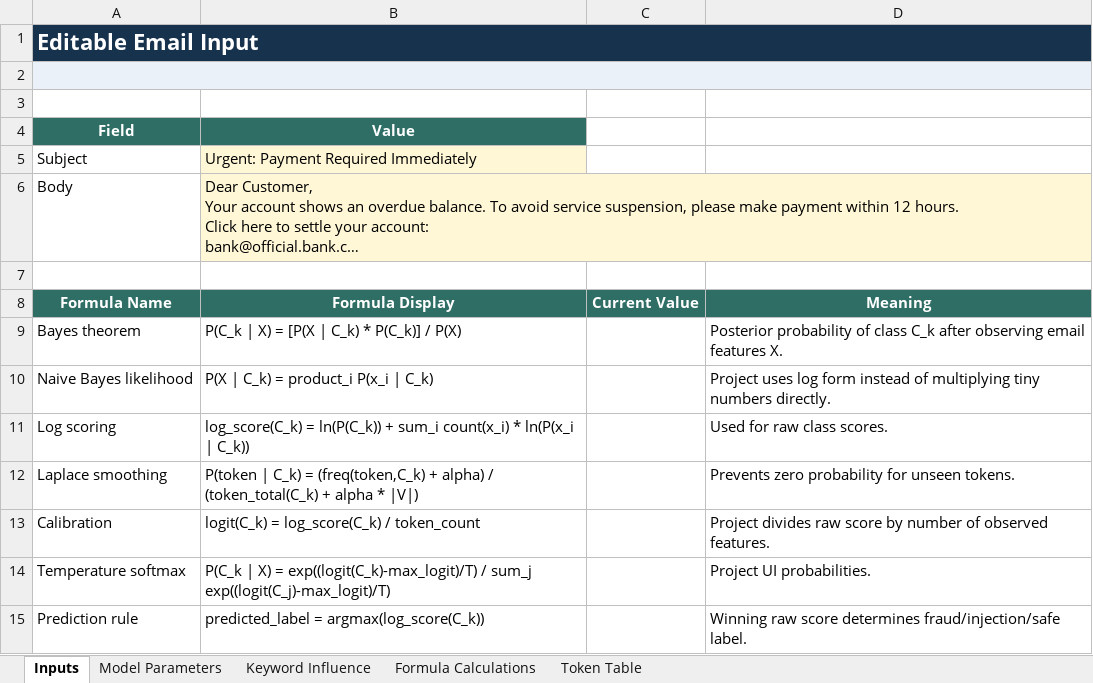
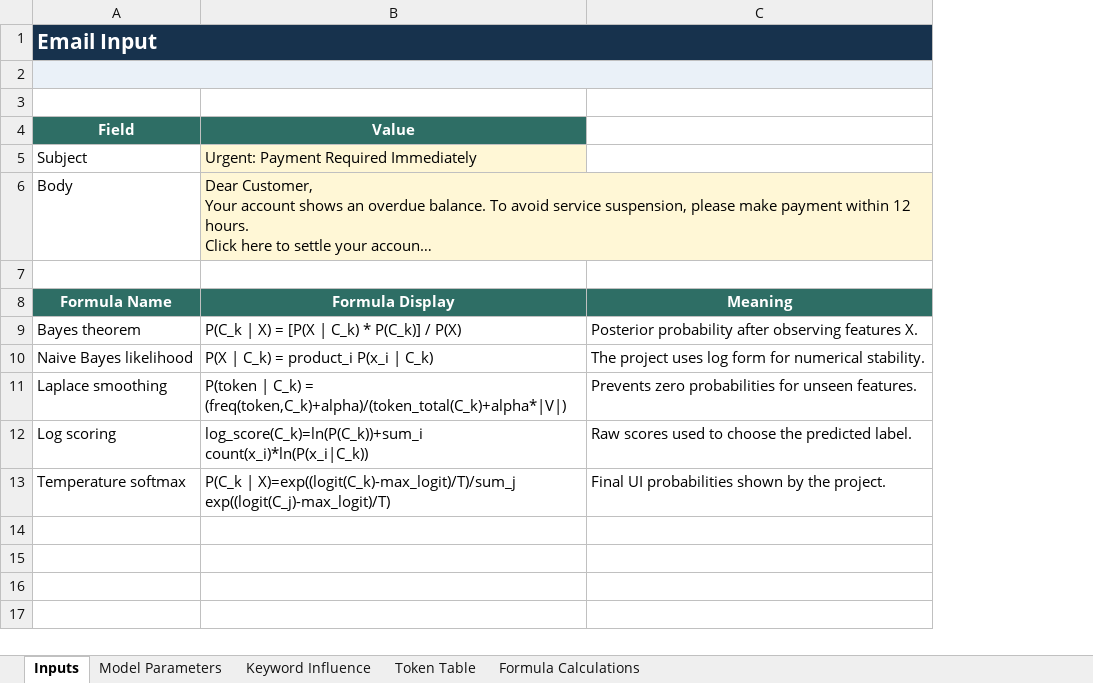
Before and after one commit to lejxz/IntSys-Finals-Project, an Excel workbook: Project_Naive_Bayes_Demonstration.xlsx, sheet Inputs, drawn as a sheet; long unchanged cells end in …; values as stored, in another font and other column widths than the file's, no borders; removed rows and columns are numbered as before the commit, all else as after; the diff names each change by its address in the sheet, - before the commit and + after, or states it on an @@ line.

```diff
--- a/Project_Naive_Bayes_Demonstration.xlsx (sheet Inputs)
+++ b/Project_Naive_Bayes_Demonstration.xlsx (sheet Inputs)
@@ sheet tab order changed: Inputs | Model Parameters | Keyword Influence | Token Table | Formula Calculations @@
-column C, row 8: Current Value
-column D, rows 8-10: Meaning | Posterior probability of class C_k after observing email features X. | Project uses log form instead of multiplying tiny numbers directly.; row 12: Prevents zero probability for unseen tokens.; row 14: Project UI probabilities.
+column C, rows 8-11: Meaning | Posterior probability after observing features X. | The project uses log form for numerical stability. | Prevents zero probabilities for unseen features.; row 13: Final UI probabilities shown by the project.
-A1 (Field): Editable Email Input
+A1 (Field): Email Input
@@ A1 text size: smaller @@
-row 11: Log scoring | log_score(C_k) = ln(P(C_k)) + sum_i count(x_i) * ln(P(x_i | C_k)) |  | Used for raw class scores.
-B11 (Value): …C_k) = (freq(token,C_k) + alpha) / (token_total(C_k) + alpha * |V|)
+B11 (Value): …C_k) = (freq(token,C_k)+alpha)/(token_total(C_k)+alpha*|V|)
-row 13: Calibration | logit(C_k) = log_score(C_k) / token_count |  | Project divides raw score by number of observed features.
+row 12: Log scoring | log_score(C_k)=ln(P(C_k))+sum_i count(x_i)*ln(P(x_i|C_k)) | Raw scores used to choose the predicted label.
-B13 (Value): P(C_k | X) = exp((logit(C_k)-max_logit)/T) / sum_j exp((logit(C_j)-max_logit)/T)
+B13 (Value): P(C_k | X)=exp((logit(C_k)-max_logit)/T)/sum_j exp((logit(C_j)-max_logit)/T)
-row 15: Prediction rule | predicted_label = argmax(log_score(C_k)) |  | Winning raw score determines fraud/injection/safe label.
```
Also changed, not shown: sheet Keyword Influence, sheet Formula Calculations, sheet Token Table, sheet Model Parameters, formulas that keep their value.
